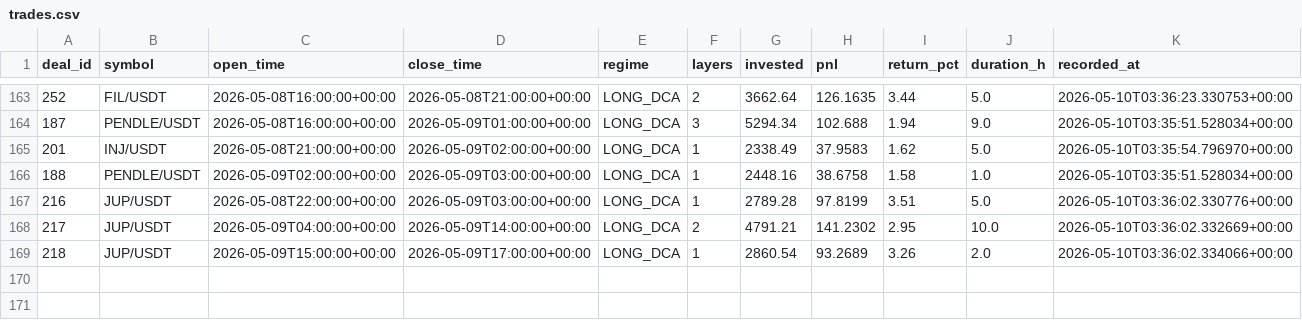
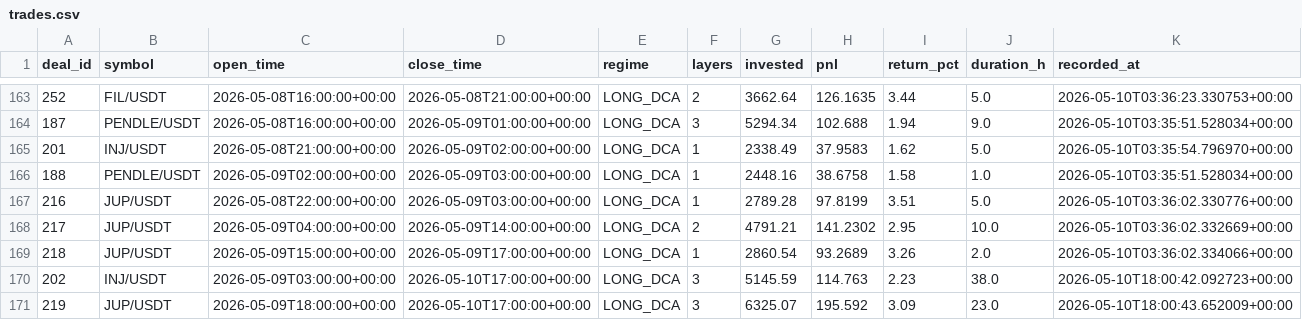
Before and after one commit to halo-effects/adaptive-intelligence-trading, a CSV file: docs/data/v14-pm/trades.csv, drawn as a sheet; only a part is shown, gaps mark what is left out.

Commit message:
Data sync 2026-05-10 11:03

```diff
--- a/docs/data/v14-pm/trades.csv
+++ b/docs/data/v14-pm/trades.csv
@@ -169 +169,3 @@ deal_id,symbol,open_time,close_time,regime,layers,invested,pnl,return_pct,durati
 218,JUP/USDT,2026-05-09T15:00:00+00:00,2026-05-09T17:00:00+00:00,LONG_DCA,1,2860.54,93.2689,3.26,2.0,2026-05-10T03:36:02.334066+00:00
+202,INJ/USDT,2026-05-09T03:00:00+00:00,2026-05-10T17:00:00+00:00,LONG_DCA,3,5145.59,114.763,2.23,38.0,2026-05-10T18:00:42.092723+00:00
+219,JUP/USDT,2026-05-09T18:00:00+00:00,2026-05-10T17:00:00+00:00,LONG_DCA,3,6325.07,195.592,3.09,23.0,2026-05-10T18:00:43.652009+00:00
```
Also changed, not shown: 4 other files.
